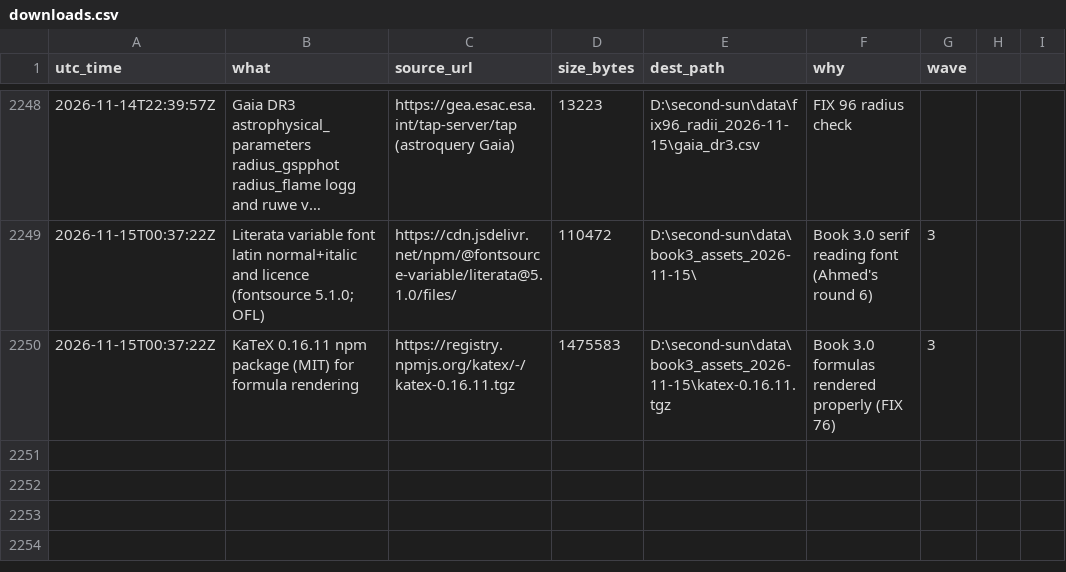
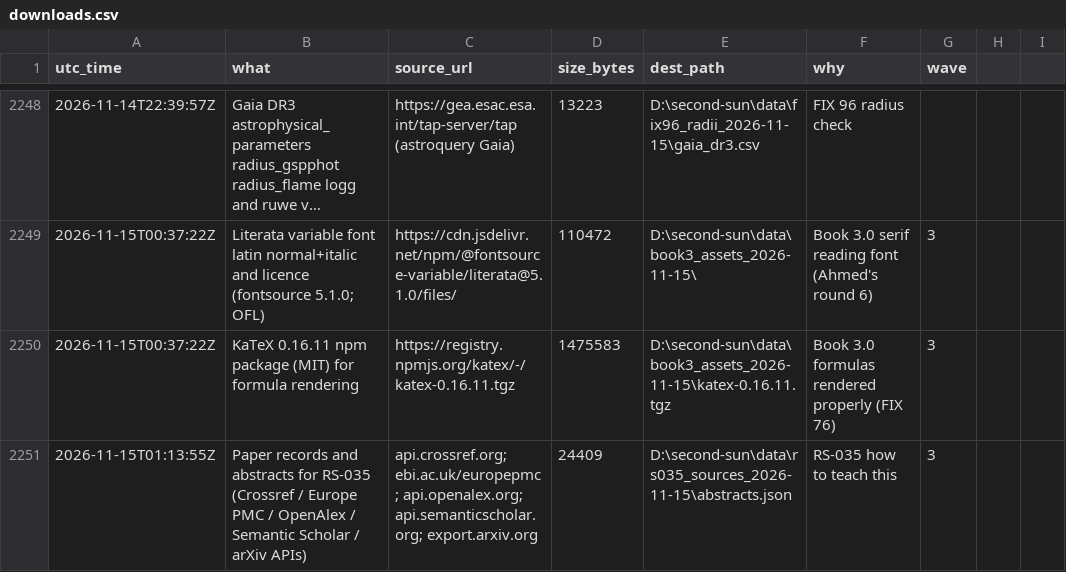
Before and after one commit to M1Smacker/second-sun, a CSV file: research/downloads.csv, drawn as a sheet; only a part is shown, gaps mark what is left out; long unchanged cells end in ….

```diff
--- a/research/downloads.csv
+++ b/research/downloads.csv
@@ -2250 +2250,2 @@ utc_time,what,source_url,size_bytes,dest_path,why,wave
 2026-11-15T00:37:22Z,KaTeX 0.16.11 npm package (MIT) for formula rendering,https://registry.npmjs.org/katex/-/katex-0.16.11.tgz,1475583,D:\second-sun\data\book3_assets_2026-11-15\katex-0.16.11.tgz,Book 3.0 formulas rendered properly (FIX 76),3
+2026-11-15T01:13:55Z,Paper records and abstracts for RS-035 (Crossref / Europe PMC / OpenAlex / Semantic Scholar / arXiv APIs),api.crossref.org; ebi.ac.uk/europepmc; api.openalex.org; api.semanticscholar.org; export.arxiv.org,24409,D:\second-sun\data\rs035_sources_2026-11-15\abstracts.json,RS-035 how to teach this,3
```
Also changed, not shown: 3 other files.
